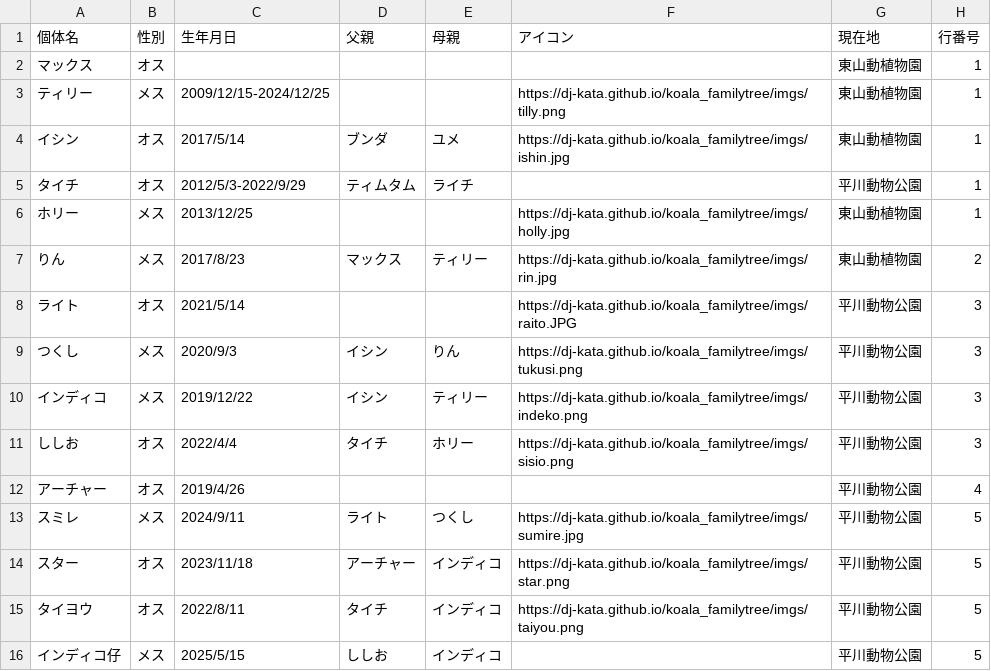
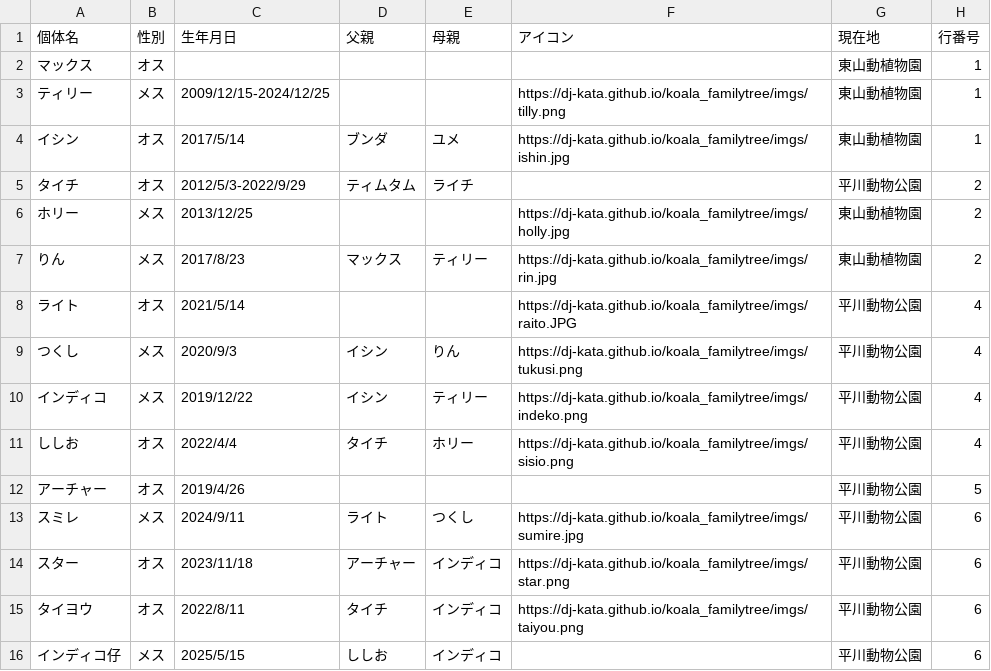
Before and after one commit to dj-kata/koala_familytree, a CSV file: indeko_tukusi.csv, drawn as a sheet.

Commit message:
細かい調整

```diff
--- a/indeko_tukusi.csv
+++ b/indeko_tukusi.csv
@@ -4,13 +4,13 @@
 イシン,オス,2017/5/14,ブンダ,ユメ,https://dj-kata.github.io/koala_familytree/imgs/ishin.jpg,東山動植物園,1
-タイチ,オス,2012/5/3-2022/9/29,ティムタム,ライチ,,平川動物公園,1
-ホリー,メス,2013/12/25,,,https://dj-kata.github.io/koala_familytree/imgs/holly.jpg,東山動植物園,1
+タイチ,オス,2012/5/3-2022/9/29,ティムタム,ライチ,,平川動物公園,2
+ホリー,メス,2013/12/25,,,https://dj-kata.github.io/koala_familytree/imgs/holly.jpg,東山動植物園,2
 りん,メス,2017/8/23,マックス,ティリー,https://dj-kata.github.io/koala_familytree/imgs/rin.jpg,東山動植物園,2
-ライト,オス,2021/5/14,,,https://dj-kata.github.io/koala_familytree/imgs/raito.JPG,平川動物公園,3
-つくし,メス,2020/9/3,イシン,りん,https://dj-kata.github.io/koala_familytree/imgs/tukusi.png,平川動物公園,3
-インディコ,メス,2019/12/22,イシン,ティリー,https://dj-kata.github.io/koala_familytree/imgs/indeko.png,平川動物公園,3
-ししお,オス,2022/4/4,タイチ,ホリー,https://dj-kata.github.io/koala_familytree/imgs/sisio.png,平川動物公園,3
-アーチャー,オス,2019/4/26,,,,平川動物公園,4
-スミレ,メス,2024/9/11,ライト,つくし,https://dj-kata.github.io/koala_familytree/imgs/sumire.jpg,平川動物公園,5
-スター,オス,2023/11/18,アーチャー,インディコ,https://dj-kata.github.io/koala_familytree/imgs/star.png,平川動物公園,5
-タイヨウ,オス,2022/8/11,タイチ,インディコ,https://dj-kata.github.io/koala_familytree/imgs/taiyou.png,平川動物公園,5
-インディコ仔,メス,2025/5/15,ししお,インディコ,,平川動物公園,5
+ライト,オス,2021/5/14,,,https://dj-kata.github.io/koala_familytree/imgs/raito.JPG,平川動物公園,4
+つくし,メス,2020/9/3,イシン,りん,https://dj-kata.github.io/koala_familytree/imgs/tukusi.png,平川動物公園,4
+インディコ,メス,2019/12/22,イシン,ティリー,https://dj-kata.github.io/koala_familytree/imgs/indeko.png,平川動物公園,4
+ししお,オス,2022/4/4,タイチ,ホリー,https://dj-kata.github.io/koala_familytree/imgs/sisio.png,平川動物公園,4
+アーチャー,オス,2019/4/26,,,,平川動物公園,5
+スミレ,メス,2024/9/11,ライト,つくし,https://dj-kata.github.io/koala_familytree/imgs/sumire.jpg,平川動物公園,6
+スター,オス,2023/11/18,アーチャー,インディコ,https://dj-kata.github.io/koala_familytree/imgs/star.png,平川動物公園,6
+タイヨウ,オス,2022/8/11,タイチ,インディコ,https://dj-kata.github.io/koala_familytree/imgs/taiyou.png,平川動物公園,6
+インディコ仔,メス,2025/5/15,ししお,インディコ,,平川動物公園,6
```
